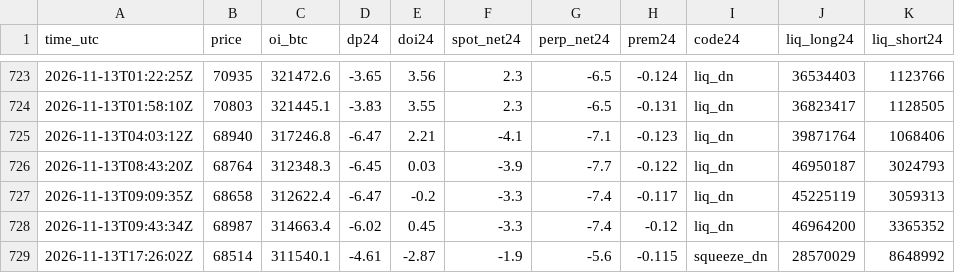
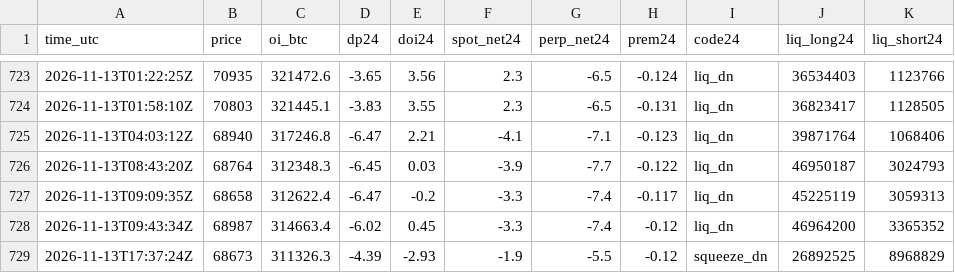
Before and after one commit to RinTue/sentiment, a CSV file: data/drivers.csv, drawn as a sheet; only a part is shown, gaps mark what is left out; removed rows and columns are numbered as before the commit, all else as after; the diff names each change by its address in the sheet, - before the commit and + after, or states it on an @@ line.

```diff
--- a/data/drivers.csv
+++ b/data/drivers.csv
-row 729: 2026-11-13T17:26:02Z | 68514 | 311540.1 | -4.61 | -2.87 | -1.9 | -5.6 | -0.115 | squeeze_dn | 28570029 | 8648992
+row 729: 2026-11-13T17:37:24Z | 68673 | 311326.3 | -4.39 | -2.93 | -1.9 | -5.5 | -0.12 | squeeze_dn | 26892525 | 8968829
```
Also changed, not shown: data/app_ranks.csv, data/composite.csv, 10 other files.
